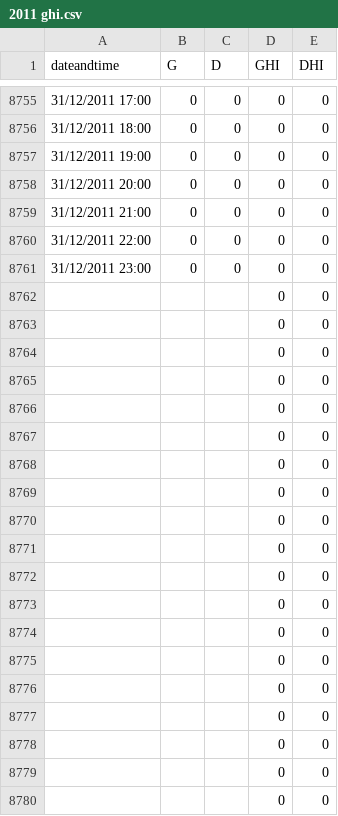
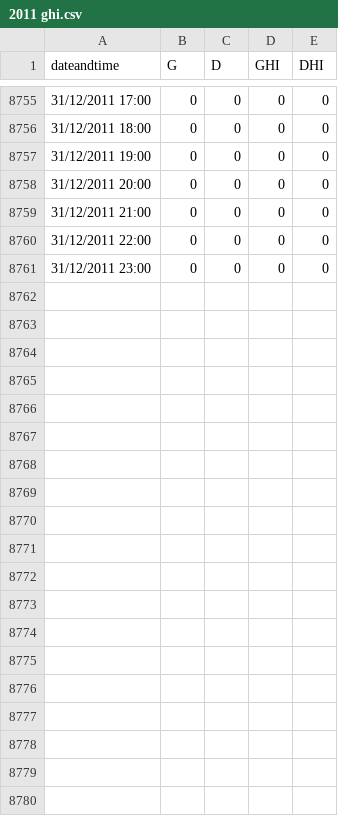
Before and after one commit to hussahalghanem/A3, a CSV file: 2011 ghi.csv, drawn as a sheet; only a part is shown, gaps mark what is left out; the diff covers the shown part only; the diff names each change by its address in the sheet, - before the commit and + after, or states it on an @@ line.

Commit message:
Add files via upload

```diff
--- a/2011 ghi.csv
+++ b/2011 ghi.csv
-row 8762:  |  |  | 0 | 0
-row 8763:  |  |  | 0 | 0
-row 8764:  |  |  | 0 | 0
-row 8765:  |  |  | 0 | 0
-row 8766:  |  |  | 0 | 0
-row 8767:  |  |  | 0 | 0
-row 8768:  |  |  | 0 | 0
-row 8769:  |  |  | 0 | 0
-row 8770:  |  |  | 0 | 0
-row 8771:  |  |  | 0 | 0
-row 8772:  |  |  | 0 | 0
-row 8773:  |  |  | 0 | 0
-row 8774:  |  |  | 0 | 0
-row 8775:  |  |  | 0 | 0
-row 8776:  |  |  | 0 | 0
-row 8777:  |  |  | 0 | 0
-row 8778:  |  |  | 0 | 0
-row 8779:  |  |  | 0 | 0
-row 8780:  |  |  | 0 | 0
```
Also changed, not shown: 79 removed rows elsewhere in this file.
